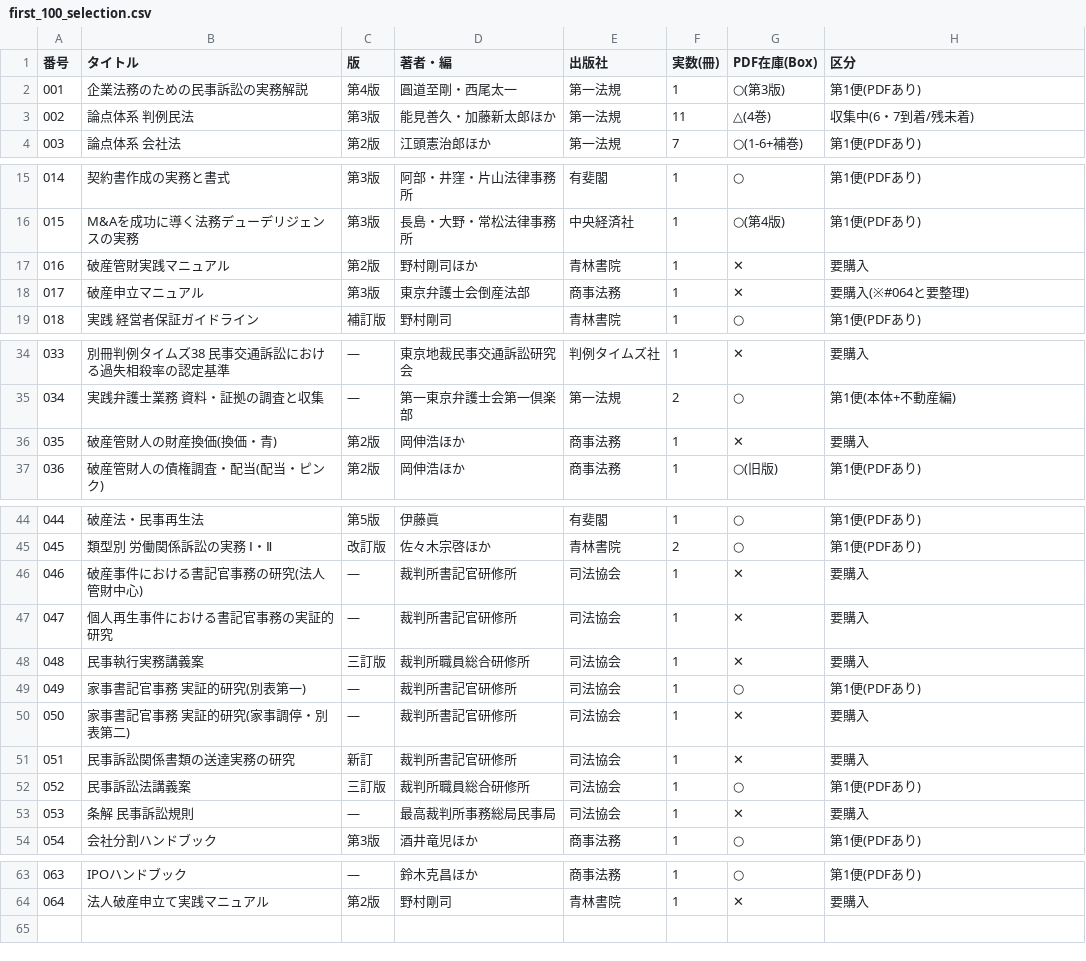
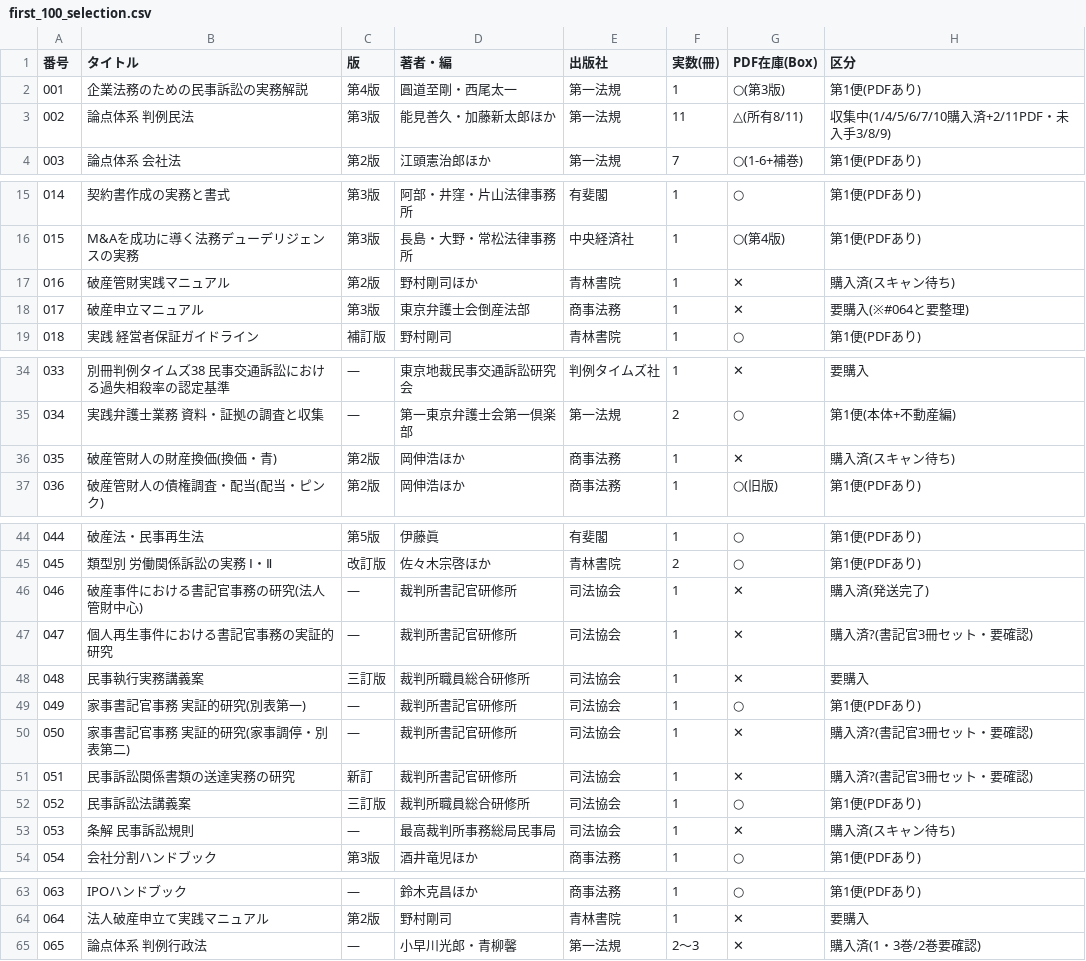
Before and after one commit to asai-dot/Project-codex, a CSV file: books/first_100_selection.csv, drawn as a sheet; only a part is shown, gaps mark what is left out.

```diff
--- a/books/first_100_selection.csv
+++ b/books/first_100_selection.csv
@@ -2,3 +2,3 @@
 001,企業法務のための民事訴訟の実務解説,第4版,圓道至剛・西尾太一,第一法規,1,○(第3版),第1便(PDFあり)
-002,論点体系 判例民法,第3版,能見善久・加藤新太郎ほか,第一法規,11,△(4巻),収集中(6・7到着/残未着)
+002,論点体系 判例民法,第3版,能見善久・加藤新太郎ほか,第一法規,11,△(所有8/11),収集中(1/4/5/6/7/10購入済+2/11PDF・未入手3/8/9)
 003,論点体系 会社法,第2版,江頭憲治郎ほか,第一法規,7,○(1-6+補巻),第1便(PDFあり)
@@ -16,3 +16,3 @@
 015,M&Aを成功に導く法務デューデリジェンスの実務,第3版,長島・大野・常松法律事務所,中央経済社,1,○(第4版),第1便(PDFあり)
-016,破産管財実践マニュアル,第2版,野村剛司ほか,青林書院,1,✕,要購入
+016,破産管財実践マニュアル,第2版,野村剛司ほか,青林書院,1,✕,購入済(スキャン待ち)
 017,破産申立マニュアル,第3版,東京弁護士会倒産法部,商事法務,1,✕,要購入(※#064と要整理)
@@ -35,3 +35,3 @@
 034,実践弁護士業務 資料・証拠の調査と収集,—,第一東京弁護士会第一倶楽部,第一法規,2,○,第1便(本体+不動産編)
-035,破産管財人の財産換価(換価・青),第2版,岡伸浩ほか,商事法務,1,✕,要購入
+035,破産管財人の財産換価(換価・青),第2版,岡伸浩ほか,商事法務,1,✕,購入済(スキャン待ち)
 036,破産管財人の債権調査・配当(配当・ピンク),第2版,岡伸浩ほか,商事法務,1,○(旧版),第1便(PDFあり)
@@ -45,10 +45,10 @@
 045,類型別 労働関係訴訟の実務 Ⅰ・Ⅱ,改訂版,佐々木宗啓ほか,青林書院,2,○,第1便(PDFあり)
-046,破産事件における書記官事務の研究(法人管財中心),—,裁判所書記官研修所,司法協会,1,✕,要購入
-047,個人再生事件における書記官事務の実証的研究,—,裁判所書記官研修所,司法協会,1,✕,要購入
+046,破産事件における書記官事務の研究(法人管財中心),—,裁判所書記官研修所,司法協会,1,✕,購入済(発送完了)
+047,個人再生事件における書記官事務の実証的研究,—,裁判所書記官研修所,司法協会,1,✕,購入済?(書記官3冊セット・要確認)
 048,民事執行実務講義案,三訂版,裁判所職員総合研修所,司法協会,1,✕,要購入
 049,家事書記官事務 実証的研究(別表第一),—,裁判所書記官研修所,司法協会,1,○,第1便(PDFあり)
-050,家事書記官事務 実証的研究(家事調停・別表第二),—,裁判所書記官研修所,司法協会,1,✕,要購入
-051,民事訴訟関係書類の送達実務の研究,新訂,裁判所書記官研修所,司法協会,1,✕,要購入
+050,家事書記官事務 実証的研究(家事調停・別表第二),—,裁判所書記官研修所,司法協会,1,✕,購入済?(書記官3冊セット・要確認)
+051,民事訴訟関係書類の送達実務の研究,新訂,裁判所書記官研修所,司法協会,1,✕,購入済?(書記官3冊セット・要確認)
 052,民事訴訟法講義案,三訂版,裁判所職員総合研修所,司法協会,1,○,第1便(PDFあり)
-053,条解 民事訴訟規則,—,最高裁判所事務総局民事局,司法協会,1,✕,要購入
+053,条解 民事訴訟規則,—,最高裁判所事務総局民事局,司法協会,1,✕,購入済(スキャン待ち)
 054,会社分割ハンドブック,第3版,酒井竜児ほか,商事法務,1,○,第1便(PDFあり)
@@ -64 +64,2 @@
 064,法人破産申立て実践マニュアル,第2版,野村剛司,青林書院,1,✕,要購入
+065,論点体系 判例行政法,—,小早川光郎・青柳馨,第一法規,2〜3,✕,購入済(1・3巻/2巻要確認)
```
Also changed, not shown: 1 other file.
